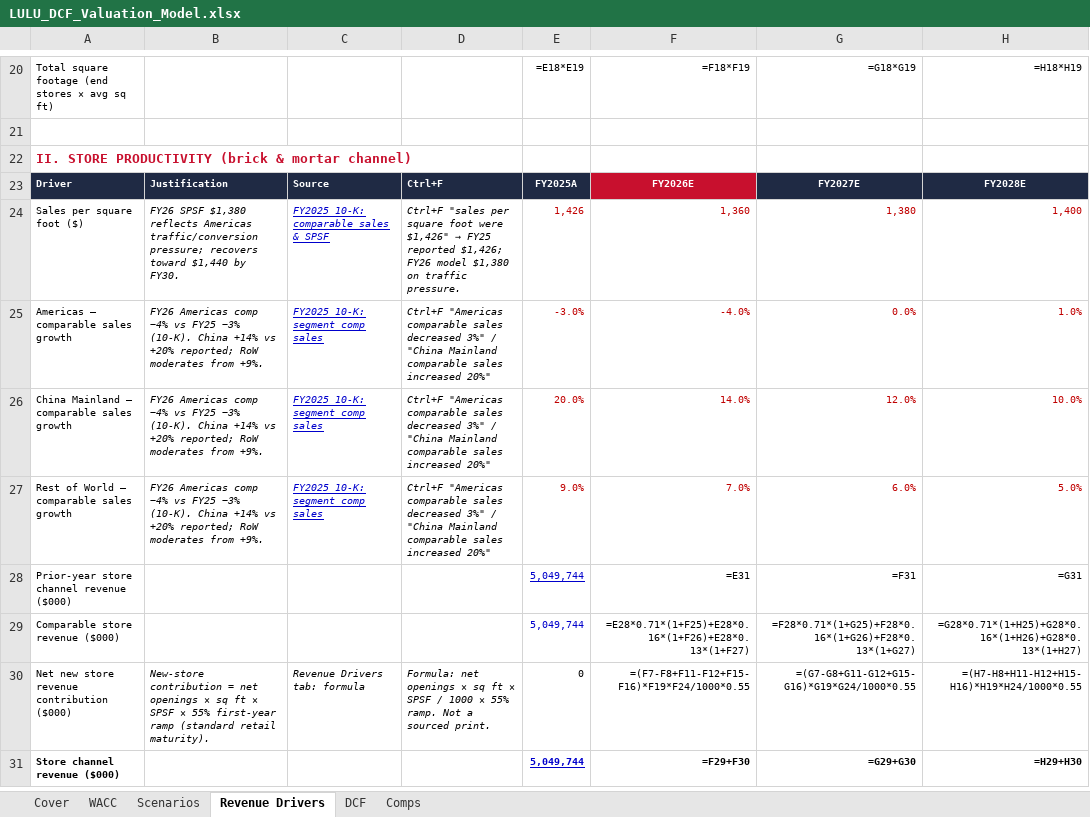
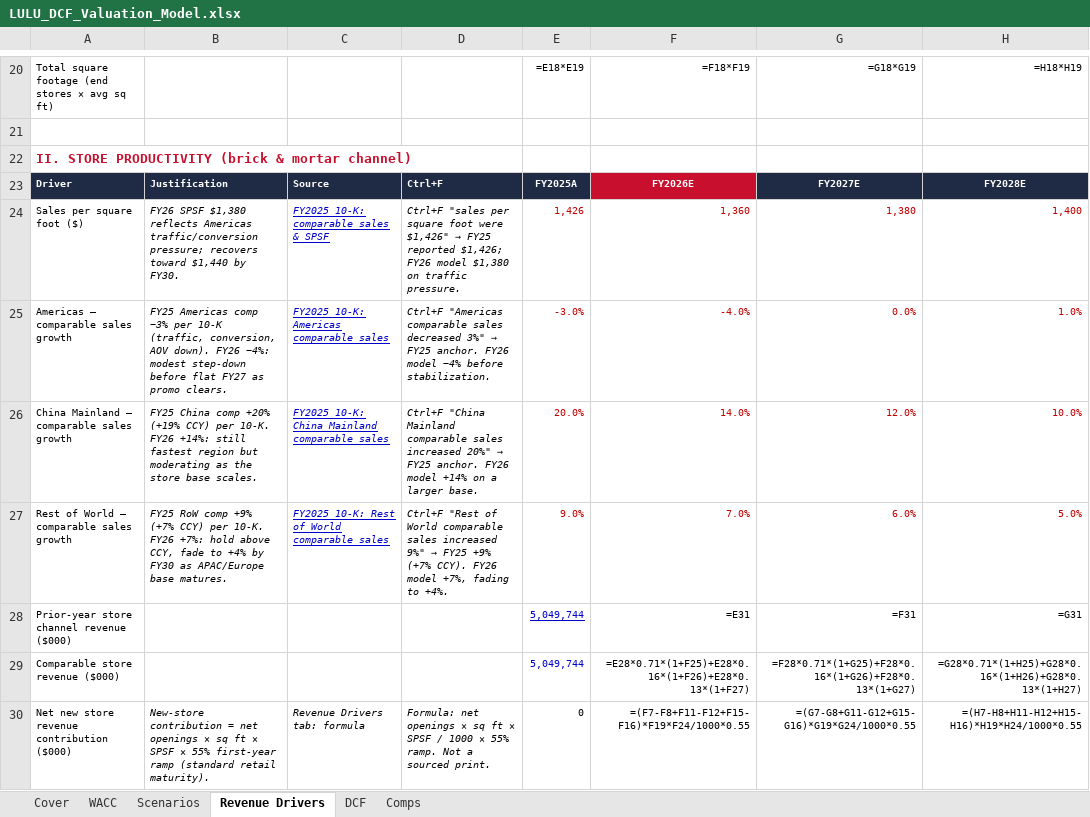
Before and after one commit to vengeanceaiUSC/RM, an Excel workbook: LULU/LULU_DCF_Valuation_Model.xlsx, sheet Revenue Drivers, drawn as a sheet; only a part is shown, gaps mark what is left out; the shorter side is filled out with more unchanged rows; values as stored, in another font and other column widths than the file's, no borders; formulas without a stored value are shown as written; the diff names each change by its address in the sheet, - before the commit and + after, or states it on an @@ line.

```diff
--- a/LULU/LULU_DCF_Valuation_Model.xlsx (sheet Revenue Drivers)
+++ b/LULU/LULU_DCF_Valuation_Model.xlsx (sheet Revenue Drivers)
-B25: FY26 Americas comp −4% vs FY25 −3% (10-K). China +14% vs +20% reported; RoW moderates from +9%.
+B25: FY25 Americas comp −3% per 10-K (traffic, conversion, AOV down). FY26 −4%: modest step-down before flat FY27 as promo clears.
-C25: FY2025 10-K: segment comp sales
+C25: FY2025 10-K: Americas comparable sales
@@ D25: …decreased 3%" / "China Mainland comparable sales increased 20%" → …decreased 3%" → FY25 anchor. FY26 model −4% before stabilization. @@
-B26: FY26 Americas comp −4% vs FY25 −3% (10-K). China +14% vs +20% reported; RoW moderates from +9%.
+B26: FY25 China comp +20% (+19% CCY) per 10-K. FY26 +14%: still fastest region but moderating as the store base scales.
-C26: FY2025 10-K: segment comp sales
+C26: FY2025 10-K: China Mainland comparable sales
@@ D26: Ctrl+F "Americas comparable sales decreased 3%" / "China Mainland comparable sales increased 20%" → Ctrl+F "China Mainland comparable sales increased 20%" → FY25 anchor. FY26 model +14% on a larger base. @@
-B27: FY26 Americas comp −4% vs FY25 −3% (10-K). China +14% vs +20% reported; RoW moderates from +9%.
+B27: FY25 RoW comp +9% (+7% CCY) per 10-K. FY26 +7%: hold above CCY, fade to +4% by FY30 as APAC/Europe base matures.
-C27: FY2025 10-K: segment comp sales
+C27: FY2025 10-K: Rest of World comparable sales
@@ D27: Ctrl+F "Americas comparable sales decreased 3%" / "China Mainland comparable sales increased 20%" → Ctrl+F "Rest of World comparable sales increased 9%" → FY25 +9% (+7% CCY). FY26 model +7%, fading to +4%. @@
```
Also changed, not shown: 2 other files.
